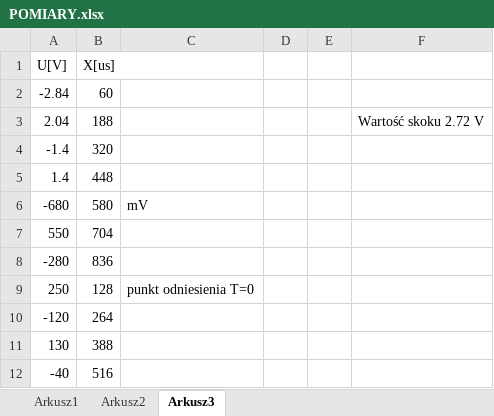
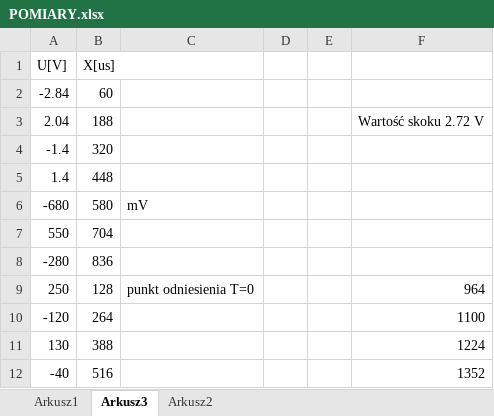
Before and after one commit to ziele3920/SAiC, an Excel workbook: POMIARY.xlsx, sheet Arkusz3, drawn as a sheet; values as stored, in another font and other column widths than the file's, no borders; the diff names each change by its address in the sheet, - before the commit and + after, or states it on an @@ line.

```diff
--- a/POMIARY.xlsx (sheet Arkusz3)
+++ b/POMIARY.xlsx (sheet Arkusz3)
@@ sheet tab order changed: Arkusz1 | Arkusz3 | Arkusz2 @@
-F9: (empty)
+F9: 964
-F10: (empty)
+F10: 1100
-F11: (empty)
+F11: 1224
-F12: (empty)
+F12: 1352
```
Also changed, not shown: sheet Arkusz1, sheet Arkusz2, charts or pictures, 1 other file.
